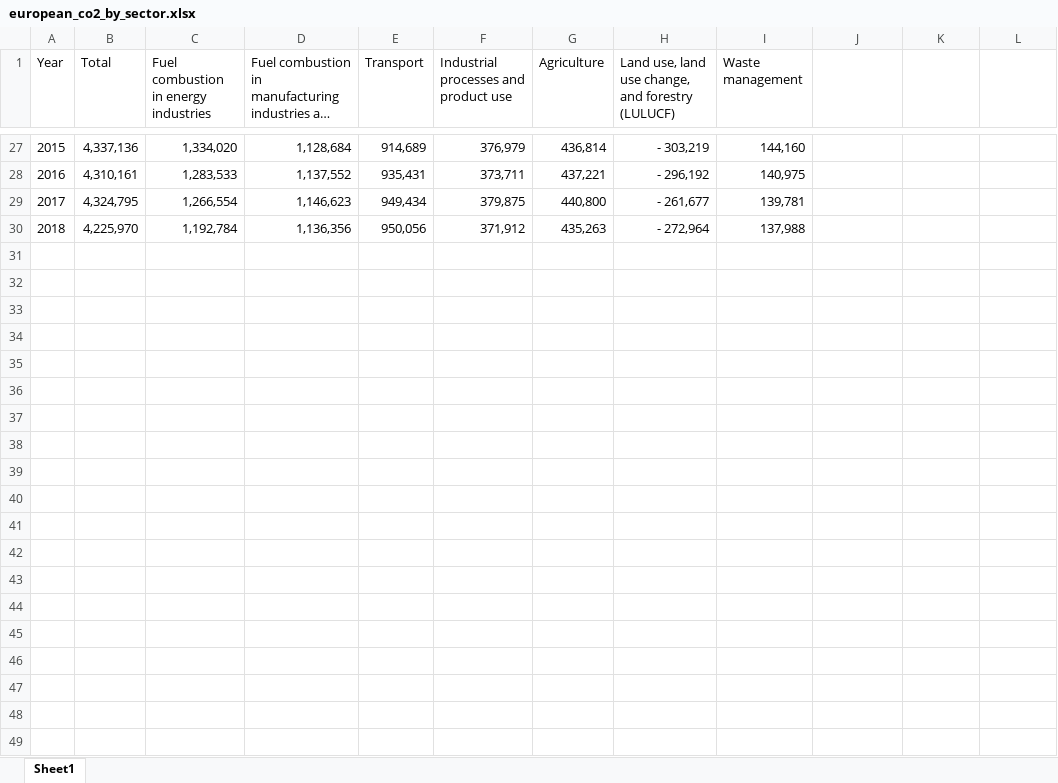
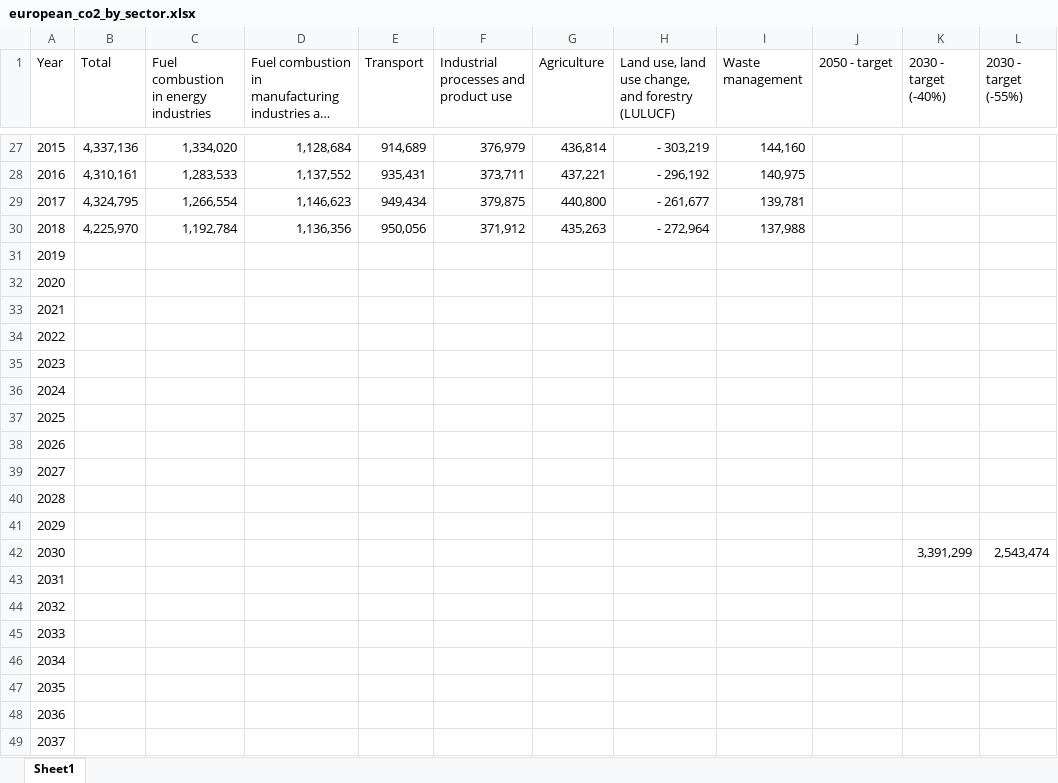
Before and after one commit to attekoskivaara/European-GHG-emissions, an Excel workbook: european_co2_by_sector.xlsx, sheet Sheet1, drawn as a sheet; only a part is shown, gaps mark what is left out; long unchanged cells end in …; values as stored, in another font and other column widths than the file's, no borders; the diff covers the shown part only; the diff names each change by its address in the sheet, - before the commit and + after, or states it on an @@ line.

Commit message:
Add files via upload

```diff
--- a/european_co2_by_sector.xlsx (sheet Sheet1)
+++ b/european_co2_by_sector.xlsx (sheet Sheet1)
-J1: (empty)
+J1: 2050 - target
-K1: (empty)
+K1: 2030 - target (-40%)
-L1: (empty)
+L1: 2030 - target (-55%)
+row 31: 2019
+row 32: 2020
+row 33: 2021
+row 34: 2022
+row 35: 2023
+row 36: 2024
+row 37: 2025
+row 38: 2026
+row 39: 2027
+row 40: 2028
+row 41: 2029
+row 42: 2030 |  |  |  |  |  |  |  |  |  | 3,391,299 | 2,543,474
+row 43: 2031
+row 44: 2032
+row 45: 2033
+row 46: 2034
+row 47: 2035
+row 48: 2036
+row 49: 2037
```
Also changed, not shown: 13 added rows elsewhere in this sheet.
